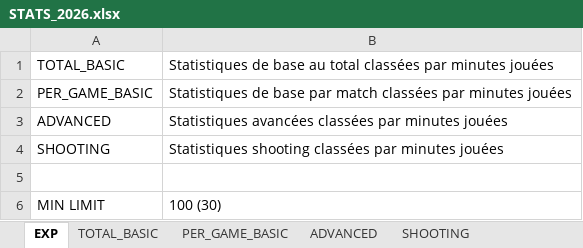
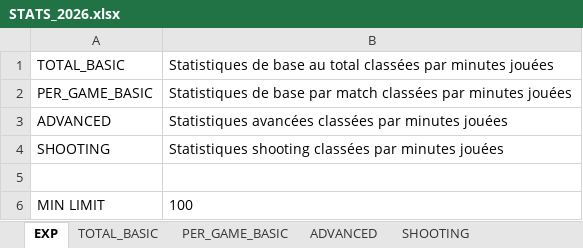
Before and after one commit to clementvg-create/WNBA_STATS_PLAYER, an Excel workbook: STATS_2026.xlsx, sheet EXP, drawn as a sheet; values as stored, in another font and other column widths than the file's, no borders; the diff names each change by its address in the sheet, - before the commit and + after, or states it on an @@ line.

```diff
--- a/STATS_2026.xlsx (sheet EXP)
+++ b/STATS_2026.xlsx (sheet EXP)
-B6: 100 (30)
+B6: 100
```
Also changed, not shown: sheet ADVANCED, sheet SHOOTING, sheet PER_GAME_BASIC, sheet TOTAL_BASIC, formulas that keep their value.
